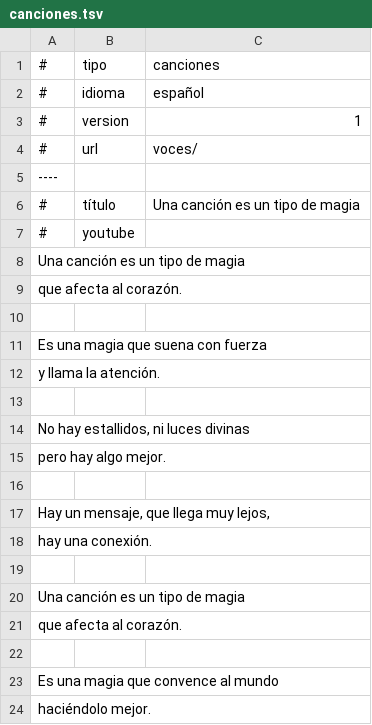
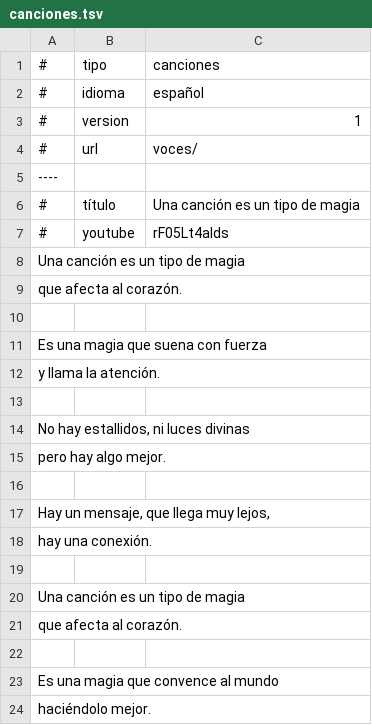
Before and after one commit to tree-lang-songs/contenidos-espanol, a TSV file: canciones deva/canciones.tsv, drawn as a sheet.

Commit message:
Updated song youtube id

```diff
--- a/canciones deva/canciones.tsv
+++ b/canciones deva/canciones.tsv
@@ -6,3 +6,3 @@
 #	título	Una canción es un tipo de magia
-#	youtube	
+#	youtube	rF05Lt4alds
 Una canción es un tipo de magia		
```
